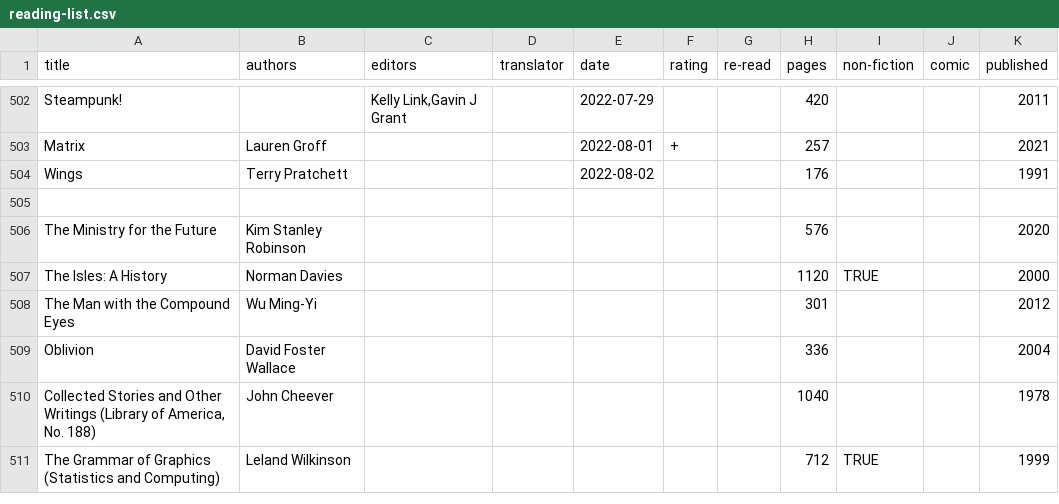
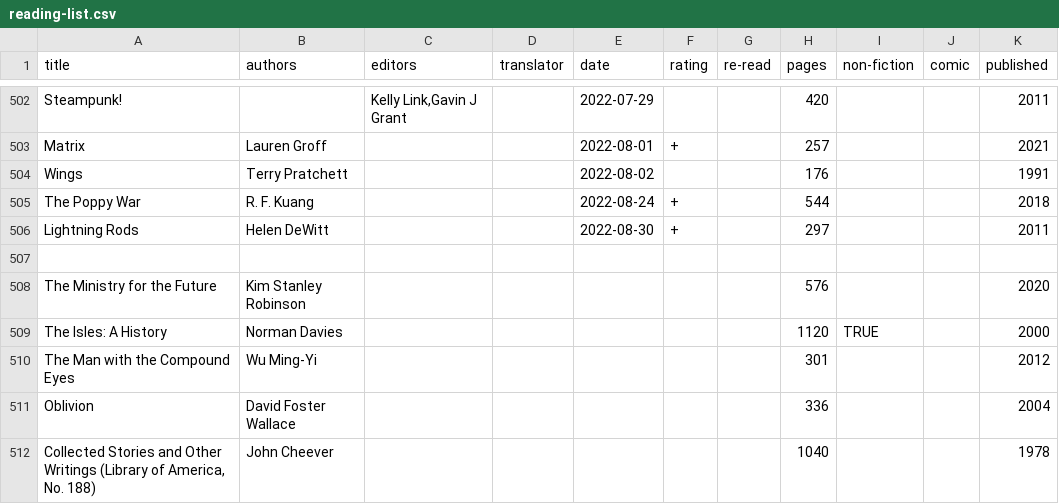
Before and after one commit to tomgp/books, a CSV file: reading-list.csv, drawn as a sheet; only a part is shown, gaps mark what is left out; the shorter side is filled out with more unchanged rows.

Commit message:
the poppy war & lightning rods

```diff
--- a/reading-list.csv
+++ b/reading-list.csv
@@ -504,2 +504,4 @@ Matrix,Lauren Groff,,,2022-08-01,+,,257,,,2021
 Wings,Terry Pratchett,,,2022-08-02,,,176,,,1991
+The Poppy War,R. F. Kuang,,,2022-08-24,+,,544,,,2018
+Lightning Rods,Helen DeWitt,,,2022-08-30,+,,297,,,2011
 
```
Also changed, not shown: 1 other file.
